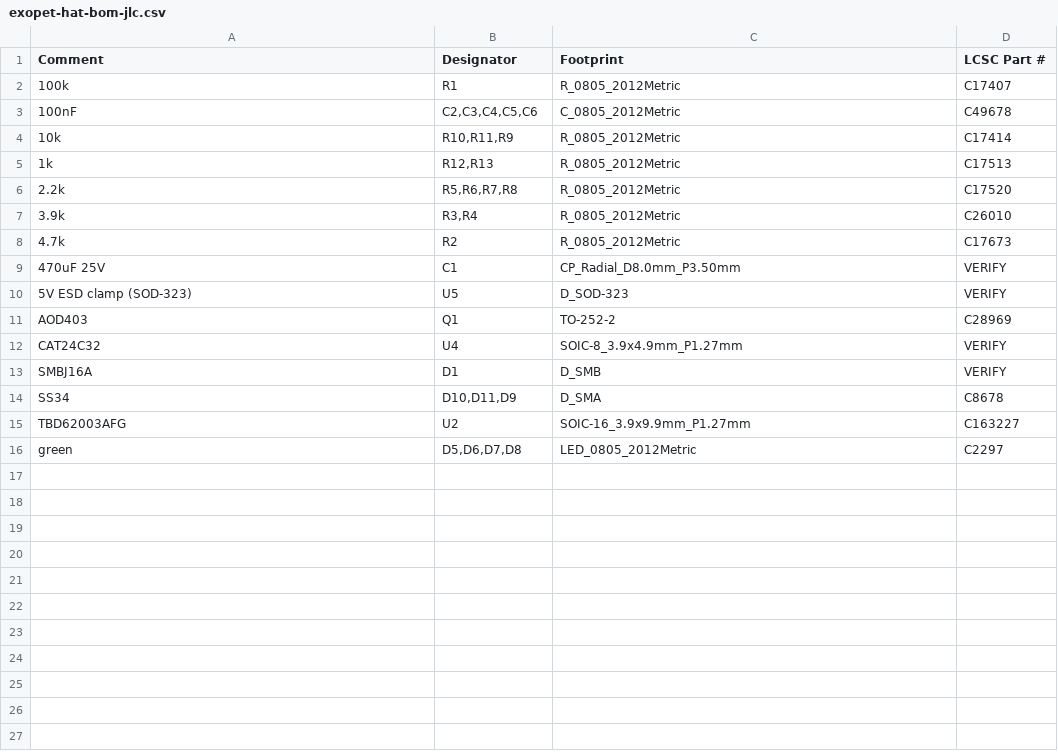
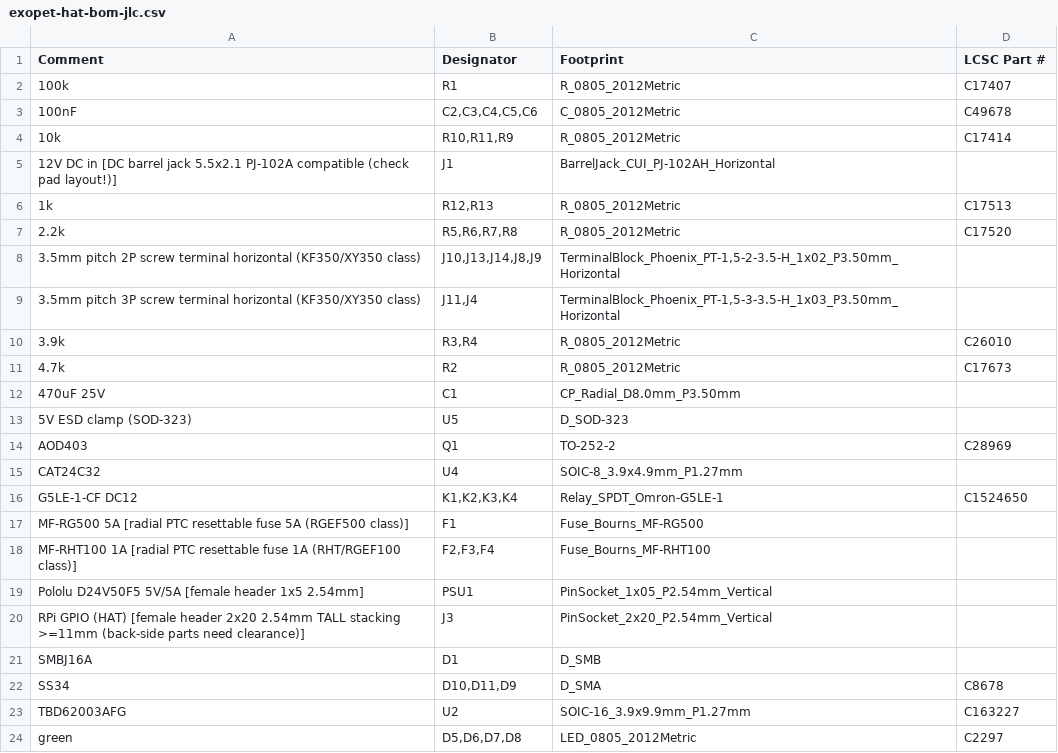
Before and after one commit to stevenwritescode/exopet, a CSV file: hardware/exopet-hat/fab/exopet-hat-bom-jlc.csv, drawn as a sheet.

```diff
--- a/hardware/exopet-hat/fab/exopet-hat-bom-jlc.csv
+++ b/hardware/exopet-hat/fab/exopet-hat-bom-jlc.csv
@@ -4,11 +4,19 @@ Comment,Designator,Footprint,LCSC Part #
 10k,"R10,R11,R9",R_0805_2012Metric,C17414
+12V DC in [DC barrel jack 5.5x2.1 PJ-102A compatible (check pad layout!)],J1,BarrelJack_CUI_PJ-102AH_Horizontal,
 1k,"R12,R13",R_0805_2012Metric,C17513
 2.2k,"R5,R6,R7,R8",R_0805_2012Metric,C17520
+3.5mm pitch 2P screw terminal horizontal (KF350/XY350 class),"J10,J13,J14,J8,J9","TerminalBlock_Phoenix_PT-1,5-2-3.5-H_1x02_P3.50mm_Horizontal",
+3.5mm pitch 3P screw terminal horizontal (KF350/XY350 class),"J11,J4","TerminalBlock_Phoenix_PT-1,5-3-3.5-H_1x03_P3.50mm_Horizontal",
 3.9k,"R3,R4",R_0805_2012Metric,C26010
 4.7k,R2,R_0805_2012Metric,C17673
-470uF 25V,C1,CP_Radial_D8.0mm_P3.50mm,VERIFY
-5V ESD clamp (SOD-323),U5,D_SOD-323,VERIFY
+470uF 25V,C1,CP_Radial_D8.0mm_P3.50mm,
+5V ESD clamp (SOD-323),U5,D_SOD-323,
 AOD403,Q1,TO-252-2,C28969
-CAT24C32,U4,SOIC-8_3.9x4.9mm_P1.27mm,VERIFY
-SMBJ16A,D1,D_SMB,VERIFY
+CAT24C32,U4,SOIC-8_3.9x4.9mm_P1.27mm,
+G5LE-1-CF DC12,"K1,K2,K3,K4",Relay_SPDT_Omron-G5LE-1,C1524650
+MF-RG500 5A [radial PTC resettable fuse 5A (RGEF500 class)],F1,Fuse_Bourns_MF-RG500,
+MF-RHT100 1A [radial PTC resettable fuse 1A (RHT/RGEF100 class)],"F2,F3,F4",Fuse_Bourns_MF-RHT100,
+Pololu D24V50F5 5V/5A [female header 1x5 2.54mm],PSU1,PinSocket_1x05_P2.54mm_Vertical,
+RPi GPIO (HAT) [female header 2x20 2.54mm TALL stacking >=11mm (back-side parts need clearance)],J3,PinSocket_2x20_P2.54mm_Vertical,
+SMBJ16A,D1,D_SMB,
 SS34,"D10,D11,D9",D_SMA,C8678
```
Also changed, not shown: hardware/exopet-hat/fab/exopet-hat-cpl.csv, 2 other files.
